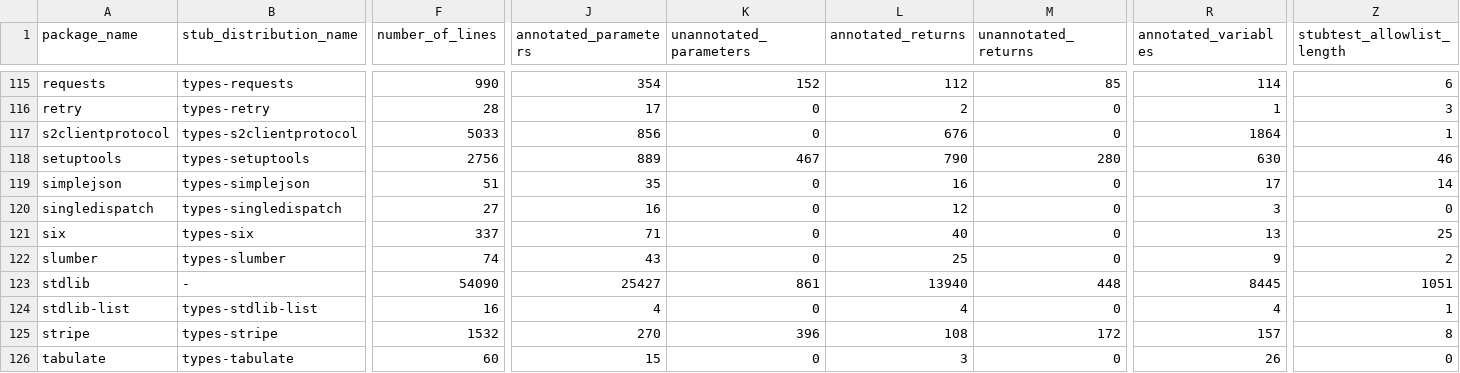
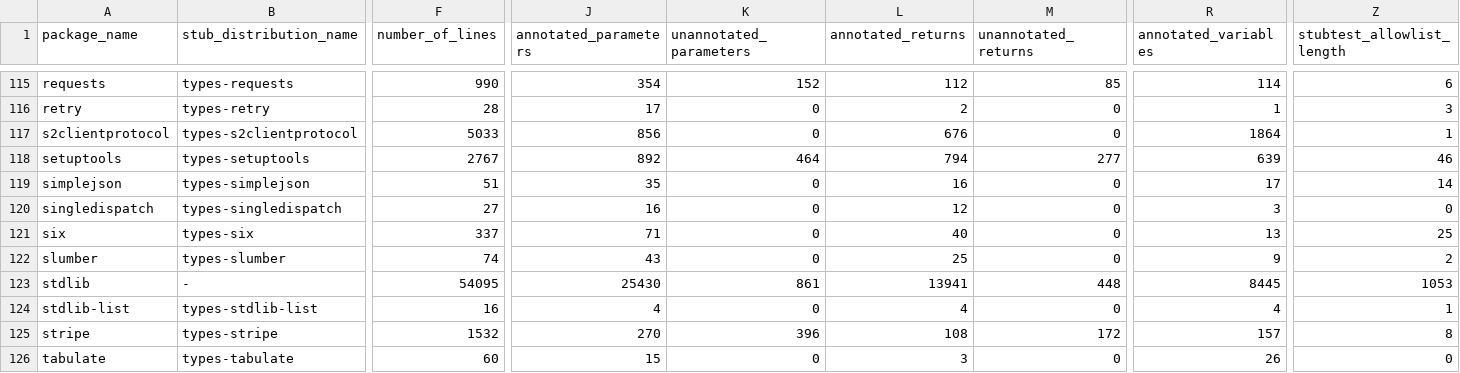
Before and after one commit to AlexWaygood/typeshed-stats, a CSV file: examples/example.csv, drawn as a sheet; only a part is shown, gaps mark what is left out; the diff names each change by its address in the sheet, - before the commit and + after, or states it on an @@ line.

Commit message:
👷 Automated regeneration of examples and docs

```diff
--- a/examples/example.csv
+++ b/examples/example.csv
-F118 (number_of_lines): 2756
+F118 (number_of_lines): 2767
-J118 (annotated_parameters): 889
+J118 (annotated_parameters): 892
-K118 (unannotated_parameters): 467
+K118 (unannotated_parameters): 464
-L118 (annotated_returns): 790
+L118 (annotated_returns): 794
-M118 (unannotated_returns): 280
+M118 (unannotated_returns): 277
-R118 (annotated_variables): 630
+R118 (annotated_variables): 639
-F123 (number_of_lines): 54090
+F123 (number_of_lines): 54095
-J123 (annotated_parameters): 25427
+J123 (annotated_parameters): 25430
-L123 (annotated_returns): 13940
+L123 (annotated_returns): 13941
-Z123 (stubtest_allowlist_length): 1051
+Z123 (stubtest_allowlist_length): 1053
```
Also changed, not shown: 2 other files.
